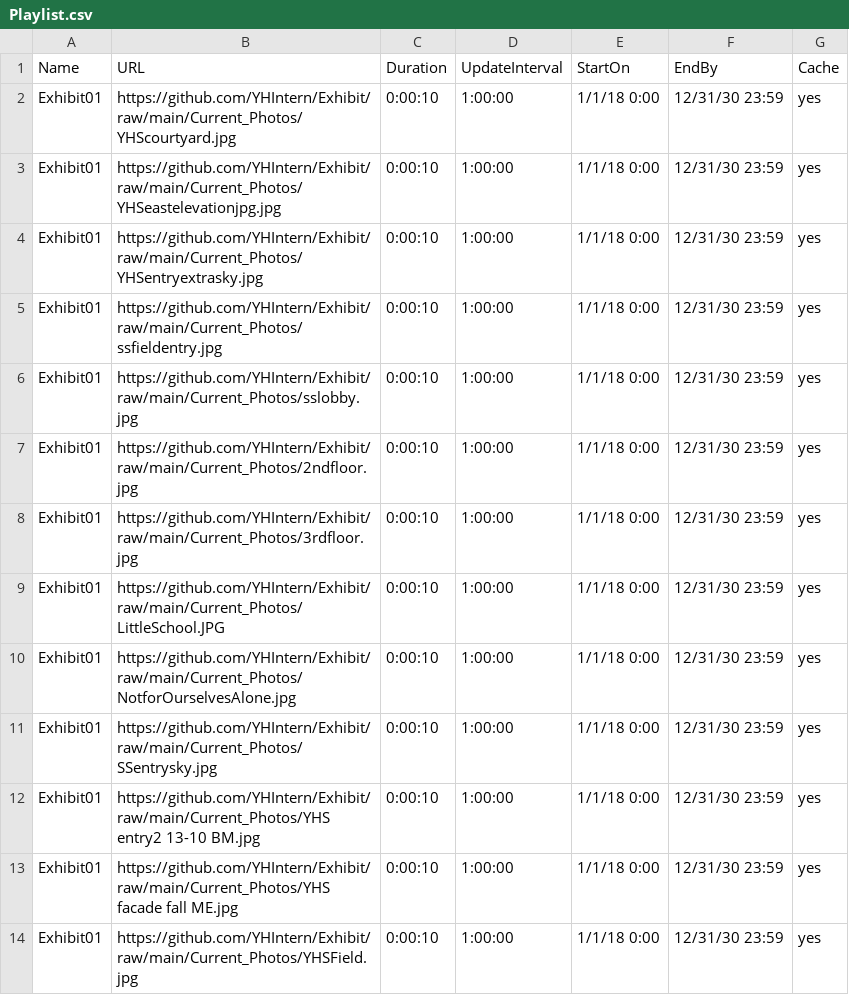
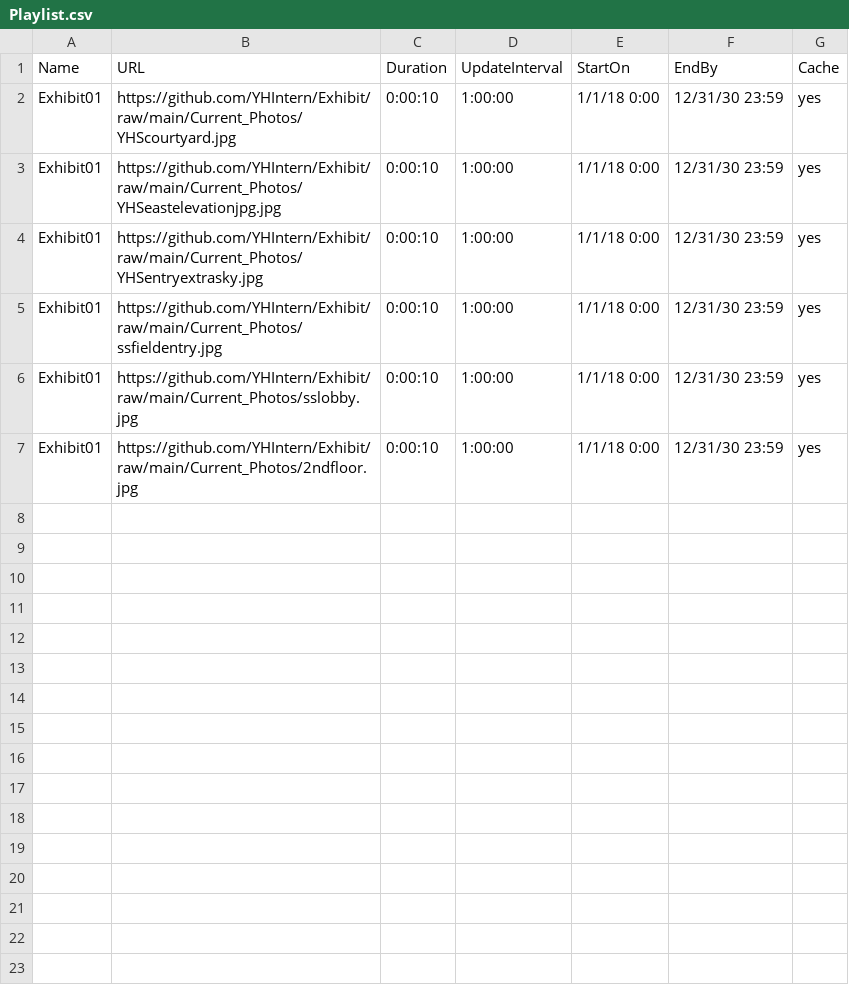
Before and after one commit to YHIntern/Exhibit, a CSV file: Playlist.csv, drawn as a sheet; the diff names each change by its address in the sheet, - before the commit and + after, or states it on an @@ line.

Commit message:
Update Playlist.csv

```diff
--- a/Playlist.csv
+++ b/Playlist.csv
-row 8: Exhibit01 | https://github.com/YHIntern/Exhibit/raw/main/Current_Photos/3rdfloor.jpg | 0:00:10 | 1:00:00 | 1/1/18 0:00 | 12/31/30 23:59 | yes
-row 9: Exhibit01 | https://github.com/YHIntern/Exhibit/raw/main/Current_Photos/LittleSchool.JPG | 0:00:10 | 1:00:00 | 1/1/18 0:00 | 12/31/30 23:59 | yes
-row 10: Exhibit01 | https://github.com/YHIntern/Exhibit/raw/main/Current_Photos/NotforOurselvesAlone.jpg | 0:00:10 | 1:00:00 | 1/1/18 0:00 | 12/31/30 23:59 | yes
-row 11: Exhibit01 | https://github.com/YHIntern/Exhibit/raw/main/Current_Photos/SSentrysky.jpg | 0:00:10 | 1:00:00 | 1/1/18 0:00 | 12/31/30 23:59 | yes
-row 12: Exhibit01 | https://github.com/YHIntern/Exhibit/raw/main/Current_Photos/YHS entry2 13-10 BM.jpg | 0:00:10 | 1:00:00 | 1/1/18 0:00 | 12/31/30 23:59 | yes
-row 13: Exhibit01 | https://github.com/YHIntern/Exhibit/raw/main/Current_Photos/YHS facade fall ME.jpg | 0:00:10 | 1:00:00 | 1/1/18 0:00 | 12/31/30 23:59 | yes
-row 14: Exhibit01 | https://github.com/YHIntern/Exhibit/raw/main/Current_Photos/YHSField.jpg | 0:00:10 | 1:00:00 | 1/1/18 0:00 | 12/31/30 23:59 | yes
```
